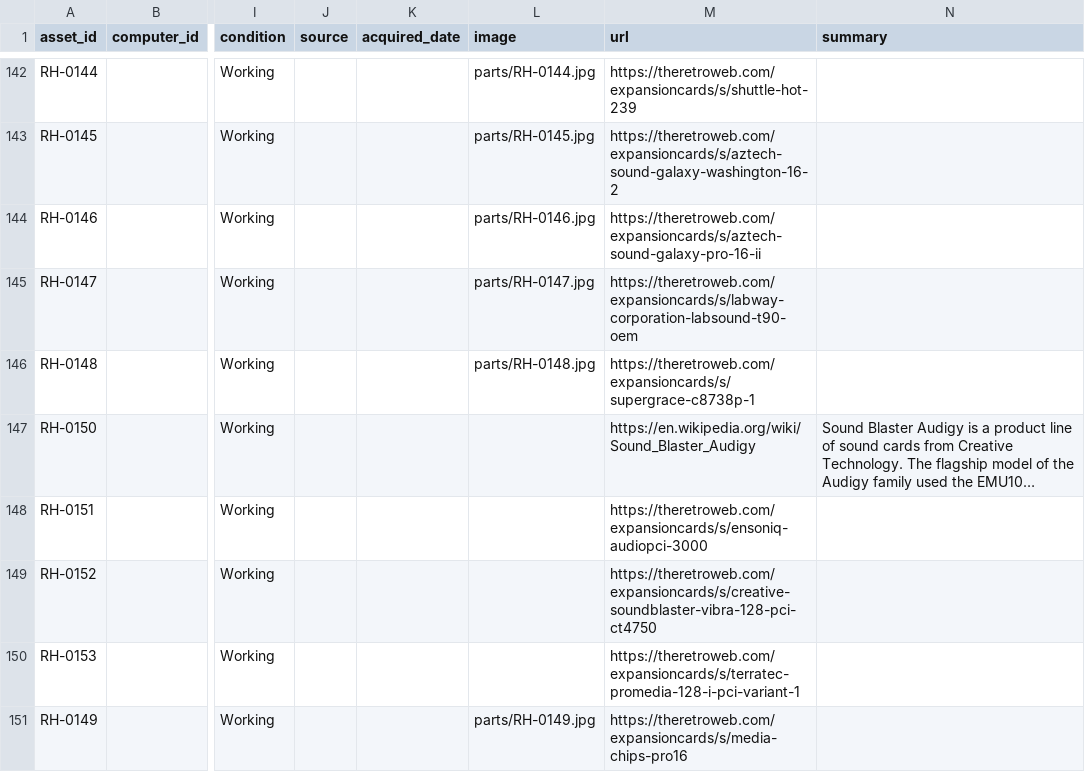
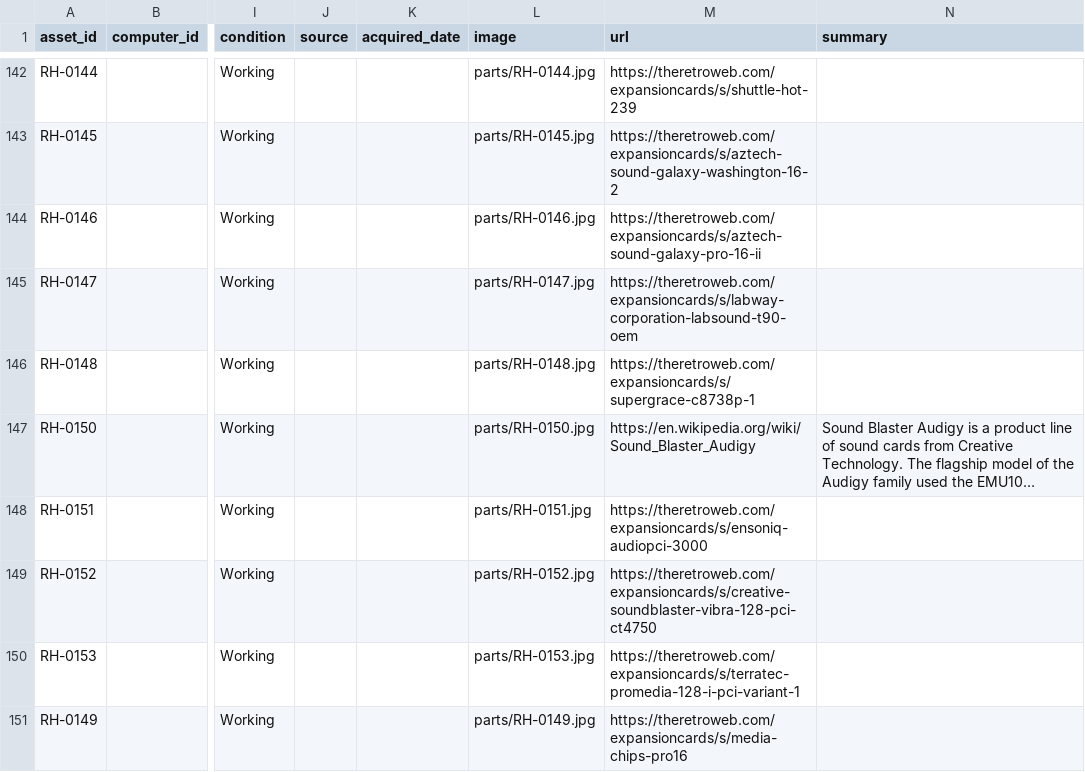
Before and after one commit to hmerrett/retro-hardware-database, a CSV file: data/parts.csv, drawn as a sheet; only a part is shown, gaps mark what is left out; long unchanged cells end in …; the diff names each change by its address in the sheet, - before the commit and + after, or states it on an @@ line.

```diff
--- a/data/parts.csv
+++ b/data/parts.csv
-L147 (image): (empty)
+L147 (image): parts/RH-0150.jpg
-L148 (image): (empty)
+L148 (image): parts/RH-0151.jpg
-L149 (image): (empty)
+L149 (image): parts/RH-0152.jpg
-L150 (image): (empty)
+L150 (image): parts/RH-0153.jpg
```
Also changed, not shown: 4 other files.
